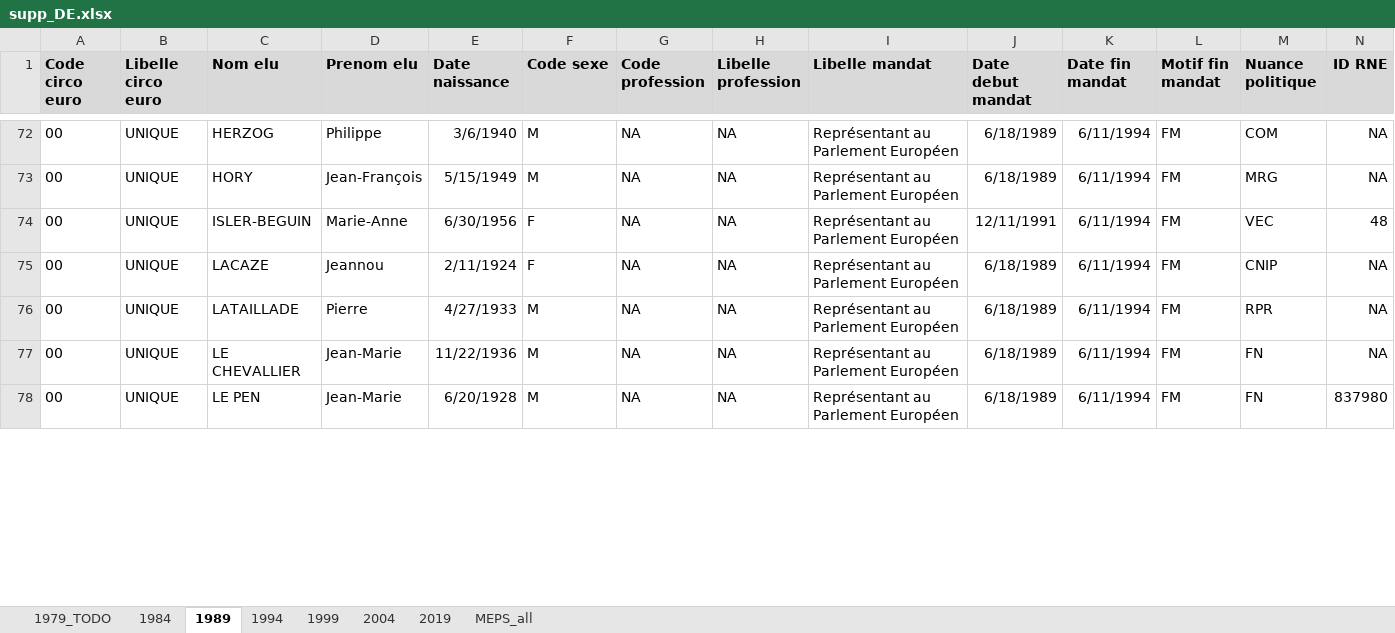
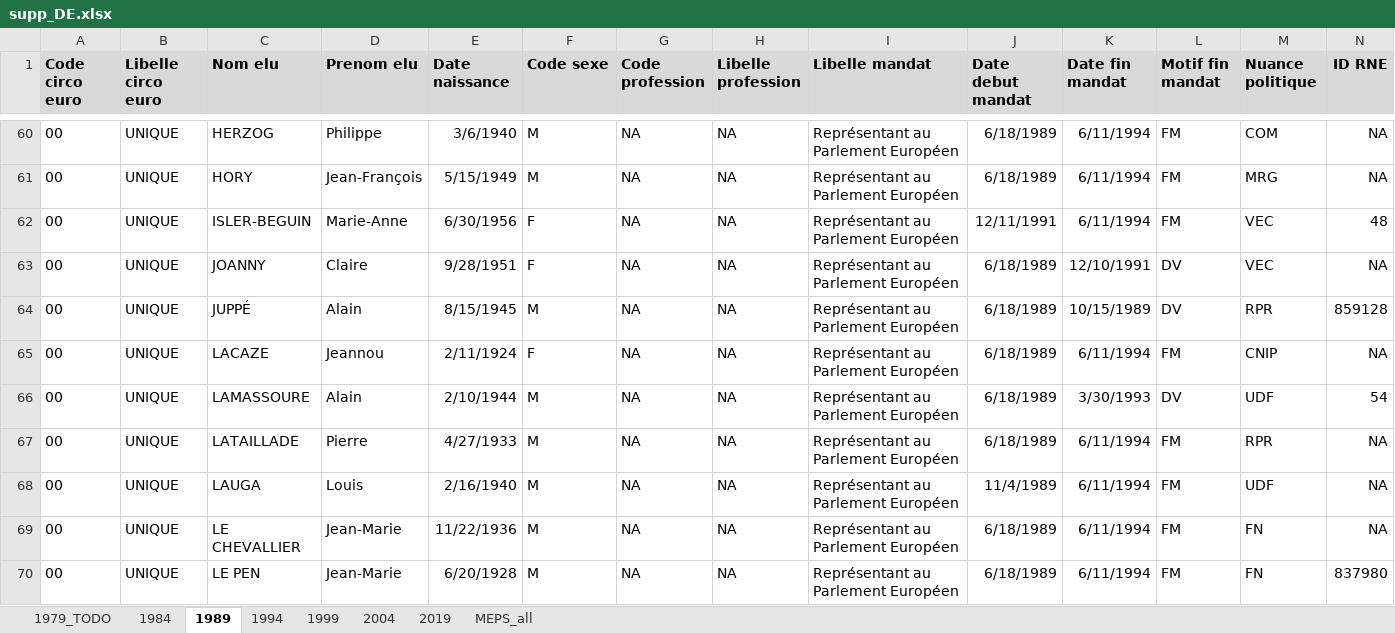
Before and after one commit to BrefAvignon/BrefInit, an Excel workbook: in/extraction1/corrections/supp_DE.xlsx, sheet 1989, drawn as a sheet; only a part is shown, gaps mark what is left out; values as stored, in another font and other column widths than the file's, no borders; conditional formats not drawn; rows hold the shown columns only; the diff covers the shown part only; the diff names each change by its address in the sheet, - before the commit and + after, or states it on an @@ line.

```diff
--- a/in/extraction1/corrections/supp_DE.xlsx (sheet 1989)
+++ b/in/extraction1/corrections/supp_DE.xlsx (sheet 1989)
+row 63: 00 | UNIQUE | JOANNY | Claire | 9/28/1951 | F | NA | NA | Représentant au Parlement Européen | 6/18/1989 | 12/10/1991 | DV | VEC | NA
+row 64: 00 | UNIQUE | JUPPÉ | Alain | 8/15/1945 | M | NA | NA | Représentant au Parlement Européen | 6/18/1989 | 10/15/1989 | DV | RPR | 859128
+row 66: 00 | UNIQUE | LAMASSOURE | Alain | 2/10/1944 | M | NA | NA | Représentant au Parlement Européen | 6/18/1989 | 3/30/1993 | DV | UDF | 54
+row 68: 00 | UNIQUE | LAUGA | Louis | 2/16/1940 | M | NA | NA | Représentant au Parlement Européen | 11/4/1989 | 6/11/1994 | FM | UDF | NA
```
Also changed, not shown: 29 added rows, 29 removed rows, 1 moved row and 30 edited cells elsewhere in this sheet, 1 other file.
